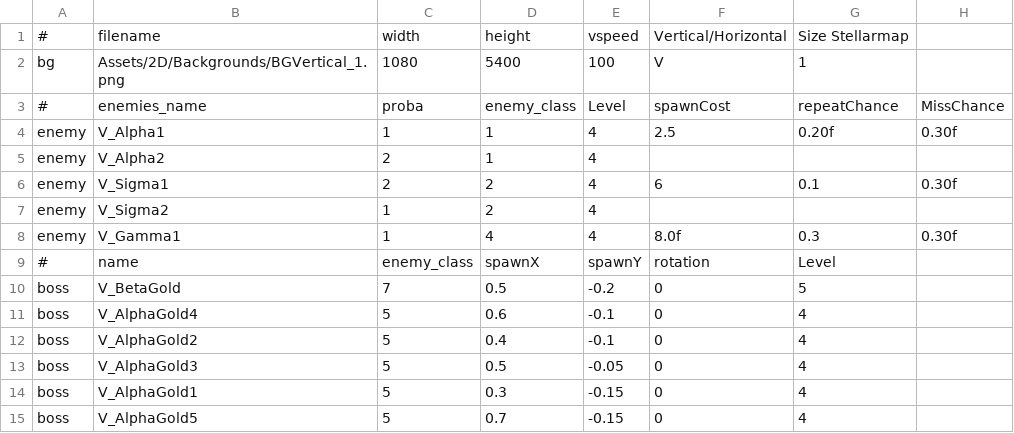
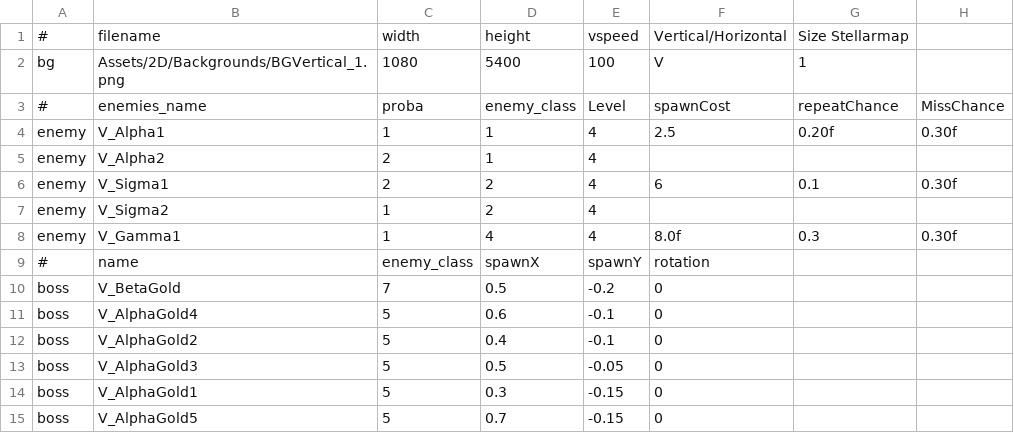
Before and after one commit to StarfighterDevTeam/StarFighter, a CSV file: Unstable/StarFighter/StarFighter/Assets/Scripts/Scenes/Generated/Vanguard_V4.csv, drawn as a sheet.

```diff
--- a/Unstable/StarFighter/StarFighter/Assets/Scripts/Scenes/Generated/Vanguard_V4.csv
+++ b/Unstable/StarFighter/StarFighter/Assets/Scripts/Scenes/Generated/Vanguard_V4.csv
@@ -8,8 +8,8 @@ enemy,V_Sigma2,1,2,4,,,
 enemy,V_Gamma1,1,4,4,8.0f,0.3,0.30f
-#,name,enemy_class,spawnX,spawnY,rotation,Level,
-boss,V_BetaGold,7,0.5,-0.2,0,5,
-boss,V_AlphaGold4,5,0.6,-0.1,0,4,
-boss,V_AlphaGold2,5,0.4,-0.1,0,4,
-boss,V_AlphaGold3,5,0.5,-0.05,0,4,
-boss,V_AlphaGold1,5,0.3,-0.15,0,4,
-boss,V_AlphaGold5,5,0.7,-0.15,0,4,
+#,name,enemy_class,spawnX,spawnY,rotation,,
+boss,V_BetaGold,7,0.5,-0.2,0,,
+boss,V_AlphaGold4,5,0.6,-0.1,0,,
+boss,V_AlphaGold2,5,0.4,-0.1,0,,
+boss,V_AlphaGold3,5,0.5,-0.05,0,,
+boss,V_AlphaGold1,5,0.3,-0.15,0,,
+boss,V_AlphaGold5,5,0.7,-0.15,0,,
```
Also changed, not shown: Unstable/StarFighter/StarFighter/Assets/Scripts/Generated/Dialogs.csv, Unstable/StarFighter/StarFighter/Assets/Scripts/Generated/EnemyPhases.csv, 21 other files.
